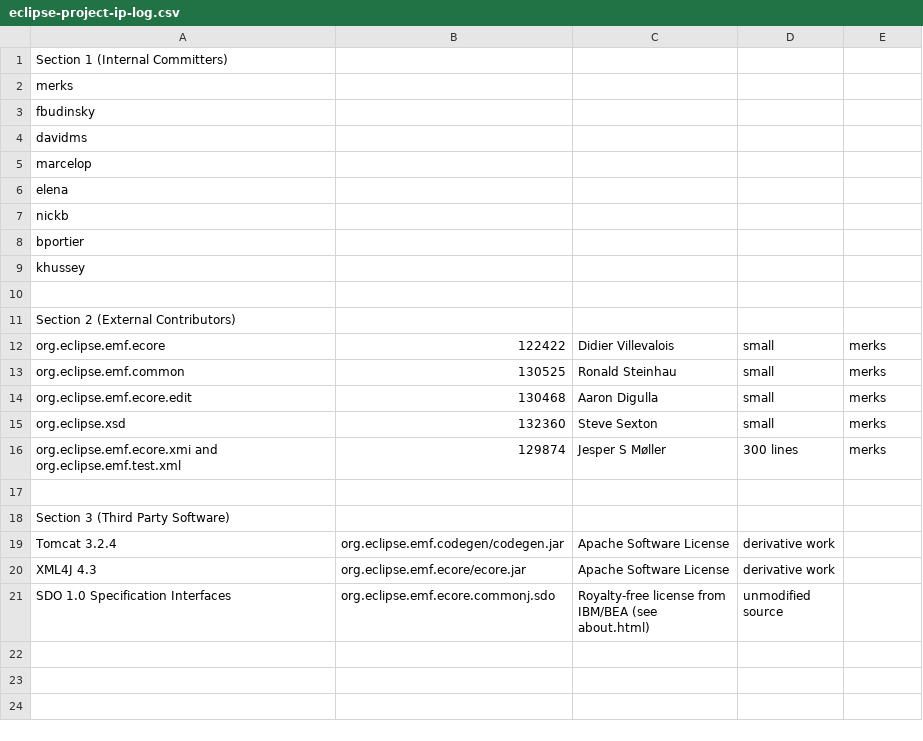
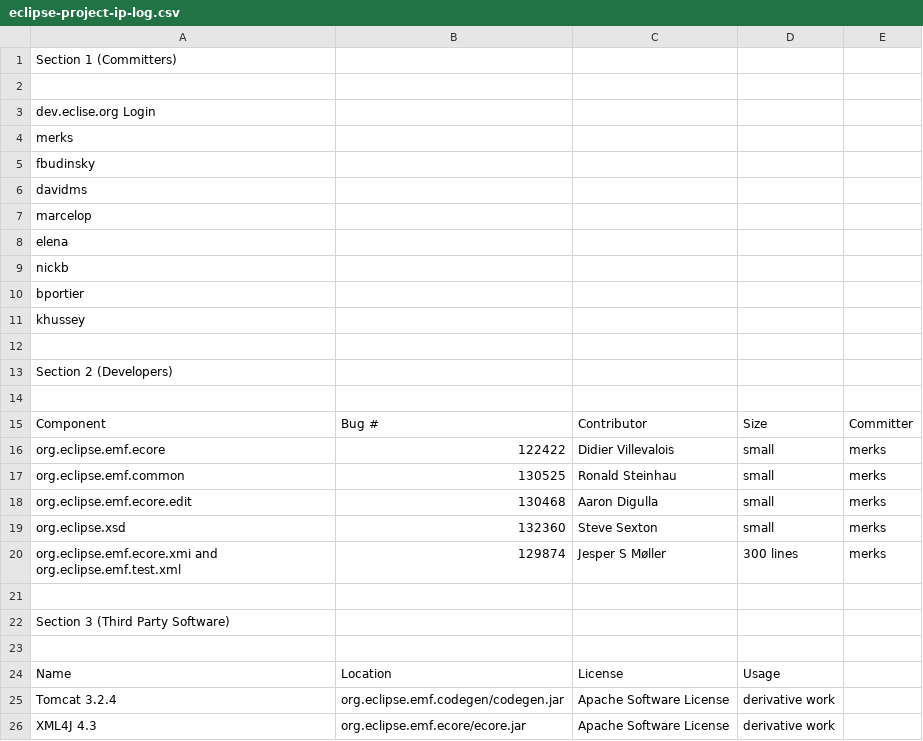
Before and after one commit to eclipse-emf/emf-website, a CSV file: eclipse-project-ip-log.csv, drawn as a sheet; only a part is shown; the shorter side is filled out with more unchanged rows; addresses are those after the commit; the diff names each change by its address in the sheet, - before the commit and + after, or states it on an @@ line.

Commit message:
Add column headings, as requested by foundation legal

```diff
--- a/eclipse-project-ip-log.csv
+++ b/eclipse-project-ip-log.csv
-A1: Section 1 (Internal Committers)
+A1: Section 1 (Committers)
+row 2: (empty)
+row 3: dev.eclise.org Login
-A13: Section 2 (External Contributors)
+A13: Section 2 (Developers)
+row 14: (empty)
+row 15: Component | Bug # | Contributor | Size | Committer
+row 23: (empty)
+row 24: Name | Location | License | Usage
```
